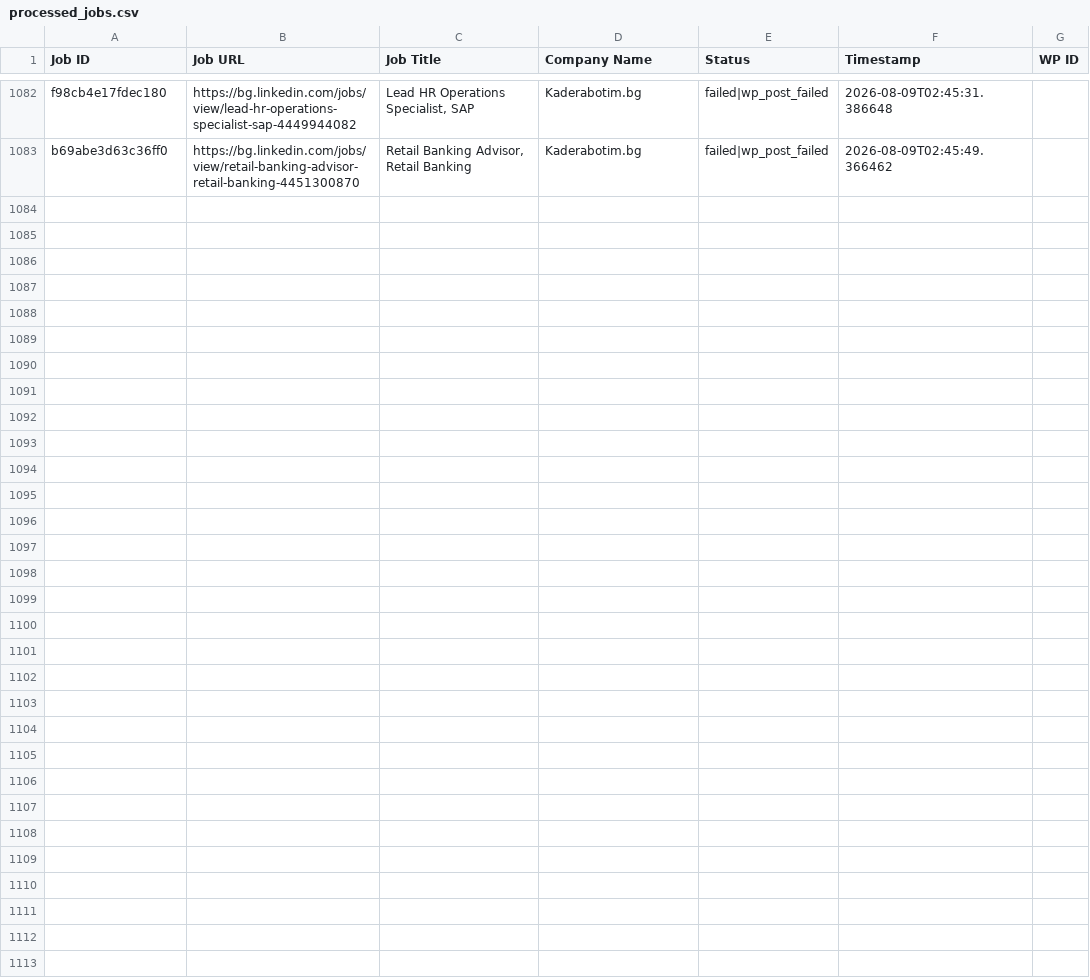
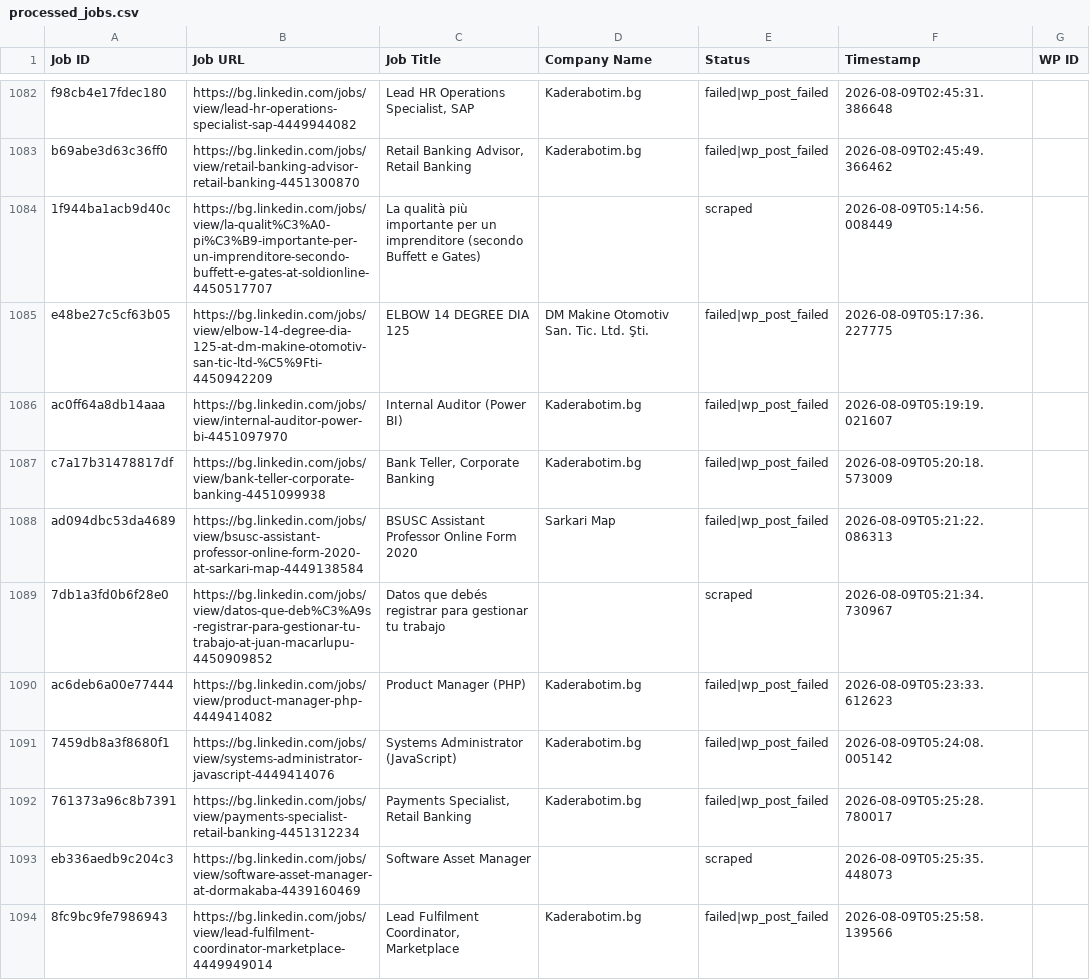
Before and after one commit to vindoky/bg, a CSV file: processed_jobs.csv, drawn as a sheet; only a part is shown, gaps mark what is left out; the diff covers the shown part only.

```diff
--- a/processed_jobs.csv
+++ b/processed_jobs.csv
@@ -1086 +1086,12 @@ f98cb4e17fdec180,https://bg.linkedin.com/jobs/view/lead-hr-operations-specialist
 b69abe3d63c36ff0,https://bg.linkedin.com/jobs/view/retail-banking-advisor-retail-banking-4451300870,"Retail Banking Advisor, Retail Banking",Kaderabotim.bg,failed|wp_post_failed,2026-08-09T02:45:49.366462,
+1f944ba1acb9d40c,https://bg.linkedin.com/jobs/view/la-qualit%C3%A0-pi%C3%B9-importante-per-un-imprenditore-secondo-buffett-e-gates-at-soldionline-4450517707,La qualità più importante per un imprenditore (secondo Buffett e Gates),,scraped,2026-08-09T05:14:56.008449,
+e48be27c5cf63b05,https://bg.linkedin.com/jobs/view/elbow-14-degree-dia-125-at-dm-makine-otomotiv-san-tic-ltd-%C5%9Fti-4450942209,ELBOW 14 DEGREE DIA 125,DM Makine Otomotiv San. Tic. Ltd. Şti.,failed|wp_post_failed,2026-08-09T05:17:36.227775,
+ac0ff64a8db14aaa,https://bg.linkedin.com/jobs/view/internal-auditor-power-bi-4451097970,Internal Auditor (Power BI),Kaderabotim.bg,failed|wp_post_failed,2026-08-09T05:19:19.021607,
+c7a17b31478817df,https://bg.linkedin.com/jobs/view/bank-teller-corporate-banking-4451099938,"Bank Teller, Corporate Banking",Kaderabotim.bg,failed|wp_post_failed,2026-08-09T05:20:18.573009,
+ad094dbc53da4689,https://bg.linkedin.com/jobs/view/bsusc-assistant-professor-online-form-2020-at-sarkari-map-4449138584,BSUSC Assistant Professor Online Form 2020,Sarkari Map,failed|wp_post_failed,2026-08-09T05:21:22.086313,
+7db1a3fd0b6f28e0,https://bg.linkedin.com/jobs/view/datos-que-deb%C3%A9s-registrar-para-gestionar-tu-trabajo-at-juan-macarlupu-4450909852,Datos que debés registrar para gestionar tu trabajo,,scraped,2026-08-09T05:21:34.730967,
+ac6deb6a00e77444,https://bg.linkedin.com/jobs/view/product-manager-php-4449414082,Product Manager (PHP),Kaderabotim.bg,failed|wp_post_failed,2026-08-09T05:23:33.612623,
+7459db8a3f8680f1,https://bg.linkedin.com/jobs/view/systems-administrator-javascript-4449414076,Systems Administrator (JavaScript),Kaderabotim.bg,failed|wp_post_failed,2026-08-09T05:24:08.005142,
+761373a96c8b7391,https://bg.linkedin.com/jobs/view/payments-specialist-retail-banking-4451312234,"Payments Specialist, Retail Banking",Kaderabotim.bg,failed|wp_post_failed,2026-08-09T05:25:28.780017,
+eb336aedb9c204c3,https://bg.linkedin.com/jobs/view/software-asset-manager-at-dormakaba-4439160469,Software Asset Manager,,scraped,2026-08-09T05:25:35.448073,
+8fc9bc9fe7986943,https://bg.linkedin.com/jobs/view/lead-fulfilment-coordinator-marketplace-4449949014,"Lead Fulfilment Coordinator, Marketplace",Kaderabotim.bg,failed|wp_post_failed,2026-08-09T05:25:58.139566,
```
Also changed, not shown: 10 added rows elsewhere in this file.
